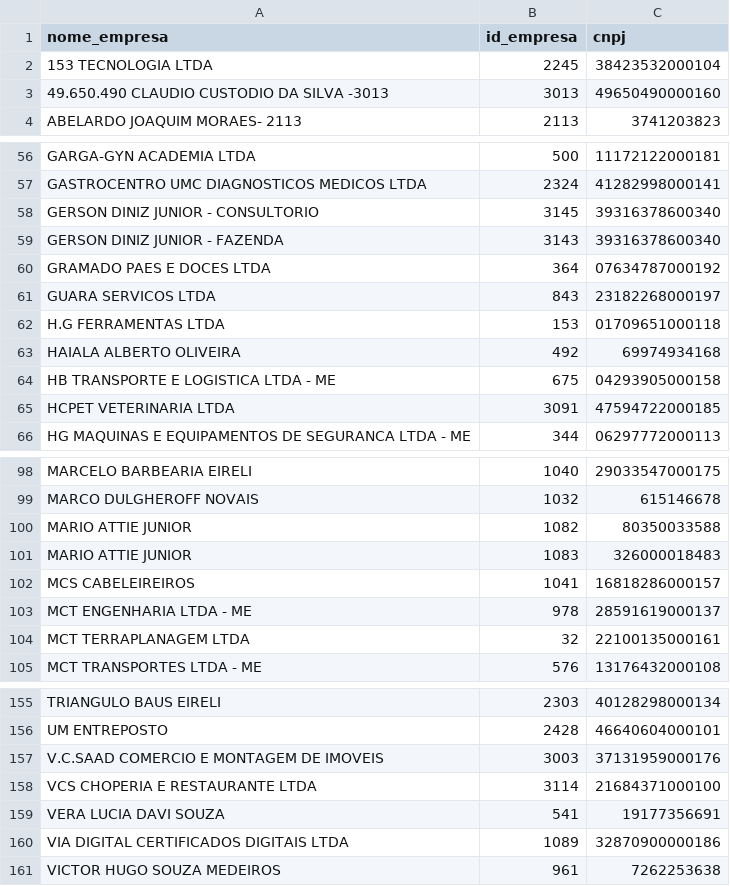
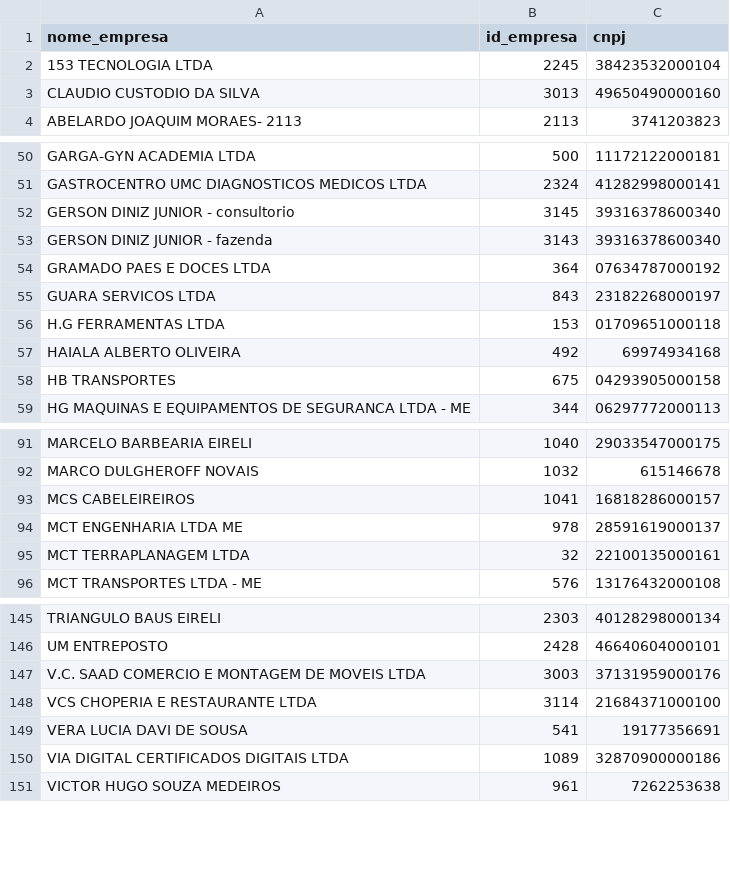
Before and after one commit to ittsjoao/scrapingSenior, a CSV file: dados/entrada/empresas.csv, drawn as a sheet; only a part is shown, gaps mark what is left out; the diff covers the shown part only.

```diff
--- a/dados/entrada/empresas.csv
+++ b/dados/entrada/empresas.csv
@@ -2,3 +2,3 @@
 153 TECNOLOGIA LTDA;2245;38423532000104
-49.650.490 CLAUDIO CUSTODIO DA SILVA -3013;3013;49650490000160
+CLAUDIO CUSTODIO DA SILVA;3013;49650490000160
 ABELARDO JOAQUIM MORAES- 2113;2113;3741203823
@@ -57,4 +51,4 @@ GARGA-GYN ACADEMIA LTDA;500;11172122000181
 GASTROCENTRO UMC DIAGNOSTICOS MEDICOS LTDA;2324;41282998000141
-GERSON DINIZ JUNIOR - CONSULTORIO;3145;39316378600340
-GERSON DINIZ JUNIOR - FAZENDA;3143;39316378600340
+GERSON DINIZ JUNIOR - consultorio;3145;39316378600340
+GERSON DINIZ JUNIOR - fazenda;3143;39316378600340
 GRAMADO PAES E DOCES LTDA;364;07634787000192
@@ -63,4 +57,3 @@ H.G FERRAMENTAS LTDA;153;01709651000118
 HAIALA ALBERTO OLIVEIRA;492;69974934168
-HB TRANSPORTE E LOGISTICA LTDA - ME;675;04293905000158
-HCPET VETERINARIA LTDA;3091;47594722000185
+HB TRANSPORTES;675;04293905000158
 HG MAQUINAS E EQUIPAMENTOS DE SEGURANCA LTDA - ME;344;06297772000113
@@ -99,6 +92,4 @@ MARCELO BARBEARIA EIRELI;1040;29033547000175
 MARCO DULGHEROFF NOVAIS;1032;615146678
-MARIO ATTIE JUNIOR;1082;80350033588
-MARIO ATTIE JUNIOR;1083;326000018483
 MCS CABELEIREIROS;1041;16818286000157
-MCT ENGENHARIA LTDA - ME;978;28591619000137
+MCT ENGENHARIA LTDA ME;978;28591619000137
 MCT TERRAPLANAGEM LTDA;32;22100135000161
@@ -156,5 +146,5 @@ TRIANGULO BAUS EIRELI;2303;40128298000134
 UM ENTREPOSTO;2428;46640604000101
-V.C.SAAD COMERCIO E MONTAGEM DE IMOVEIS;3003;37131959000176
+V.C. SAAD COMERCIO E MONTAGEM DE MOVEIS LTDA;3003;37131959000176
 VCS CHOPERIA E RESTAURANTE LTDA;3114;21684371000100
-VERA LUCIA DAVI SOUZA;541;19177356691
+VERA LUCIA DAVI DE SOUSA;541;19177356691
 VIA DIGITAL CERTIFICADOS DIGITAIS LTDA;1089;32870900000186
```
Also changed, not shown: 9 added rows, 7 removed rows and 10 edited cells elsewhere in this file, dados/entrada/esocial.csv, 26 other files.
